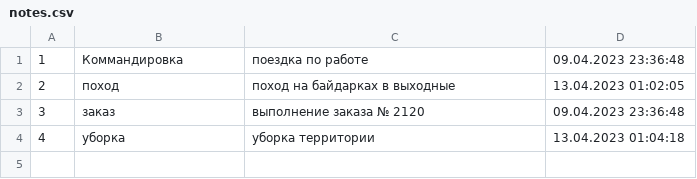
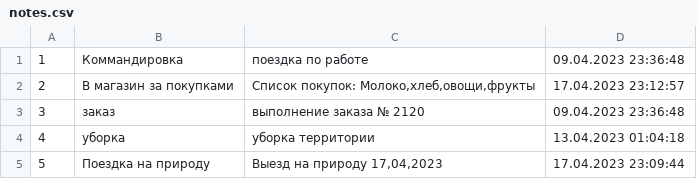
Before and after one commit to 759Ilya/Notes, a CSV file: notes.csv, drawn as a sheet.

Commit message:
complete

```diff
--- a/notes.csv
+++ b/notes.csv
@@ -1,4 +1,5 @@
 1;Коммандировка;поездка по работе;09.04.2023 23:36:48
-2;поход;поход на байдарках в выходные;13.04.2023 01:02:05
+2;В магазин за покупками;Список покупок: Молоко,хлеб,овощи,фрукты;17.04.2023 23:12:57
 3;заказ;выполнение заказа № 2120;09.04.2023 23:36:48
 4;уборка;уборка территории;13.04.2023 01:04:18
+5;Поездка на природу;Выезд на природу 17,04,2023;17.04.2023 23:09:44
```
